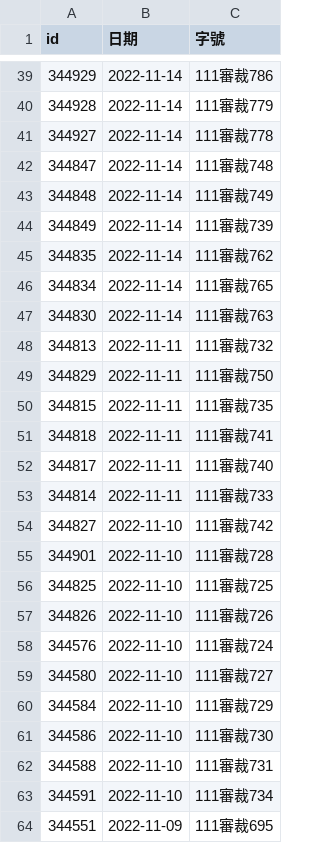
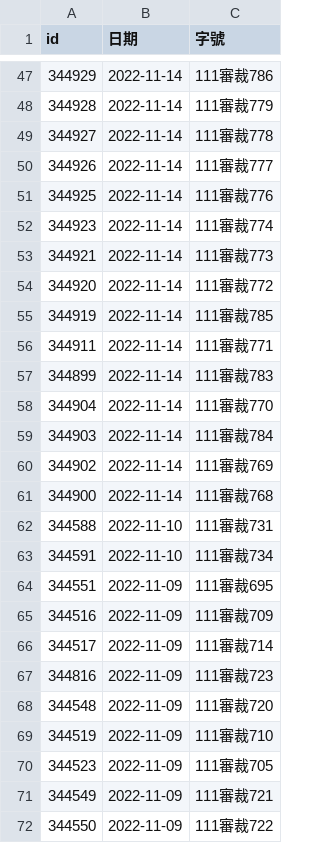
Before and after one commit to kong0107/cons.judicial, a CSV file: docket/程序裁定.csv, drawn as a sheet; only a part is shown, gaps mark what is left out; the shorter side is filled out with more unchanged rows; the diff covers the shown part only.

Commit message:
update dockets

```diff
--- a/docket/程序裁定.csv
+++ b/docket/程序裁定.csv
@@ -41,22 +49,14 @@ id,日期,字號
 344927,2022-11-14,111審裁778
-344847,2022-11-14,111審裁748
-344848,2022-11-14,111審裁749
-344849,2022-11-14,111審裁739
-344835,2022-11-14,111審裁762
-344834,2022-11-14,111審裁765
-344830,2022-11-14,111審裁763
-344813,2022-11-11,111審裁732
-344829,2022-11-11,111審裁750
-344815,2022-11-11,111審裁735
-344818,2022-11-11,111審裁741
-344817,2022-11-11,111審裁740
-344814,2022-11-11,111審裁733
-344827,2022-11-10,111審裁742
-344901,2022-11-10,111審裁728
-344825,2022-11-10,111審裁725
-344826,2022-11-10,111審裁726
-344576,2022-11-10,111審裁724
-344580,2022-11-10,111審裁727
-344584,2022-11-10,111審裁729
-344586,2022-11-10,111審裁730
+344926,2022-11-14,111審裁777
+344925,2022-11-14,111審裁776
+344923,2022-11-14,111審裁774
+344921,2022-11-14,111審裁773
+344920,2022-11-14,111審裁772
+344919,2022-11-14,111審裁785
+344911,2022-11-14,111審裁771
+344899,2022-11-14,111審裁783
+344904,2022-11-14,111審裁770
+344903,2022-11-14,111審裁784
+344902,2022-11-14,111審裁769
+344900,2022-11-14,111審裁768
 344588,2022-11-10,111審裁731
```
Also changed, not shown: 8 added rows elsewhere in this file, 8 other files.
